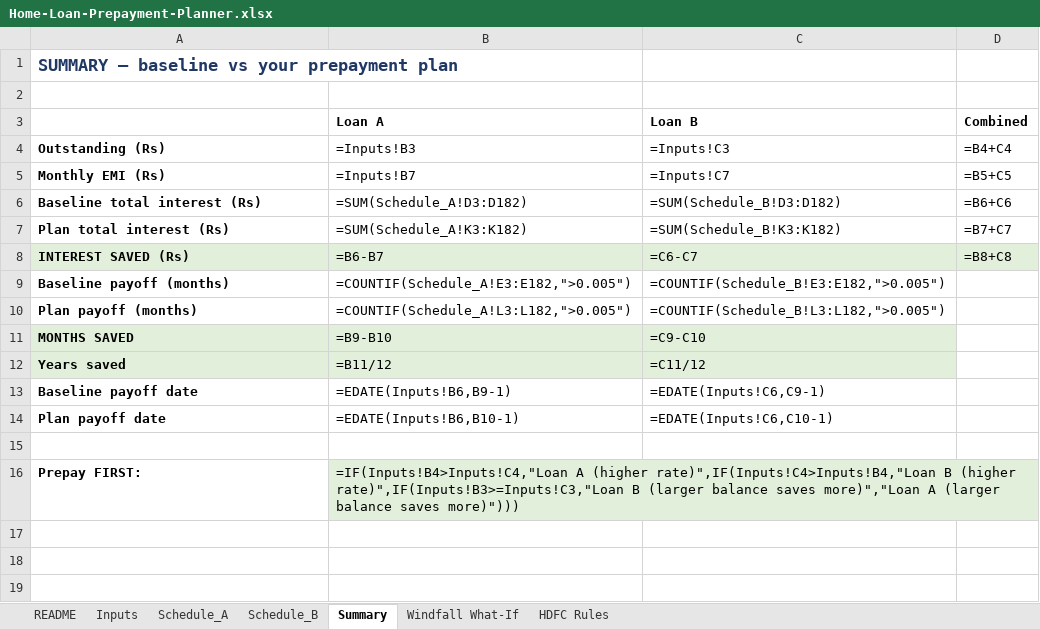
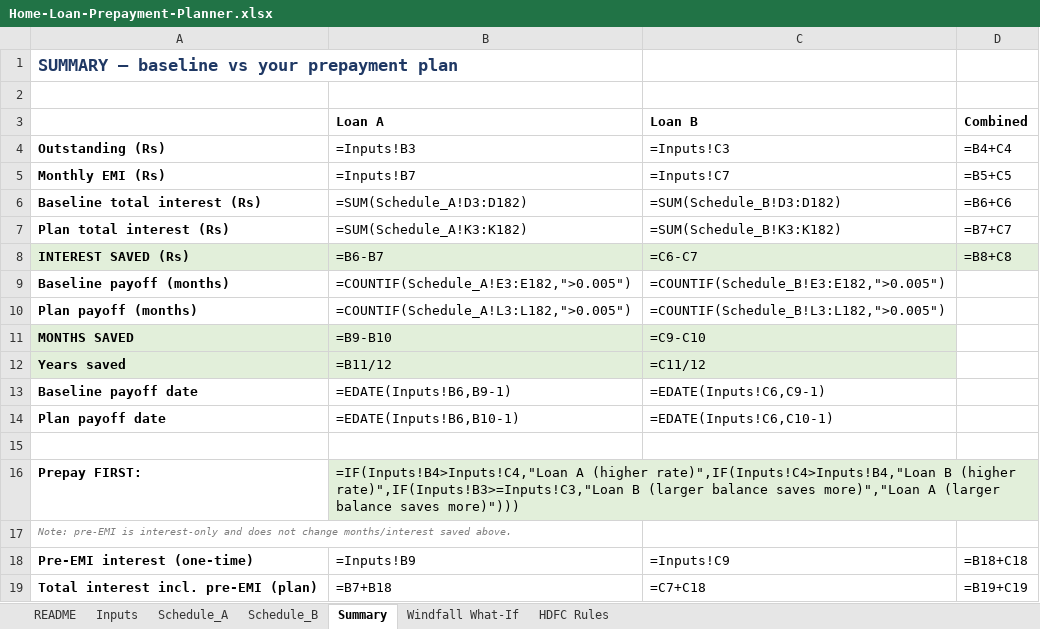
Before and after one commit to dharmik136/home-loan-planner, an Excel workbook: Home-Loan-Prepayment-Planner.xlsx, sheet Summary, drawn as a sheet; values as stored, in another font and other column widths than the file's, no borders; formulas without a stored value are shown as written; the diff names each change by its address in the sheet, - before the commit and + after, or states it on an @@ line.

```diff
--- a/Home-Loan-Prepayment-Planner.xlsx (sheet Summary)
+++ b/Home-Loan-Prepayment-Planner.xlsx (sheet Summary)
+row 17: Note: pre-EMI is interest-only and does not change months/interest saved above.
+row 18: Pre-EMI interest (one-time) | =Inputs!B9 | =Inputs!C9 | =B18+C18
+row 19: Total interest incl. pre-EMI (plan) | =B7+B18 | =C7+C18 | =B19+C19
```
Also changed, not shown: sheet Inputs, 5 other files.
